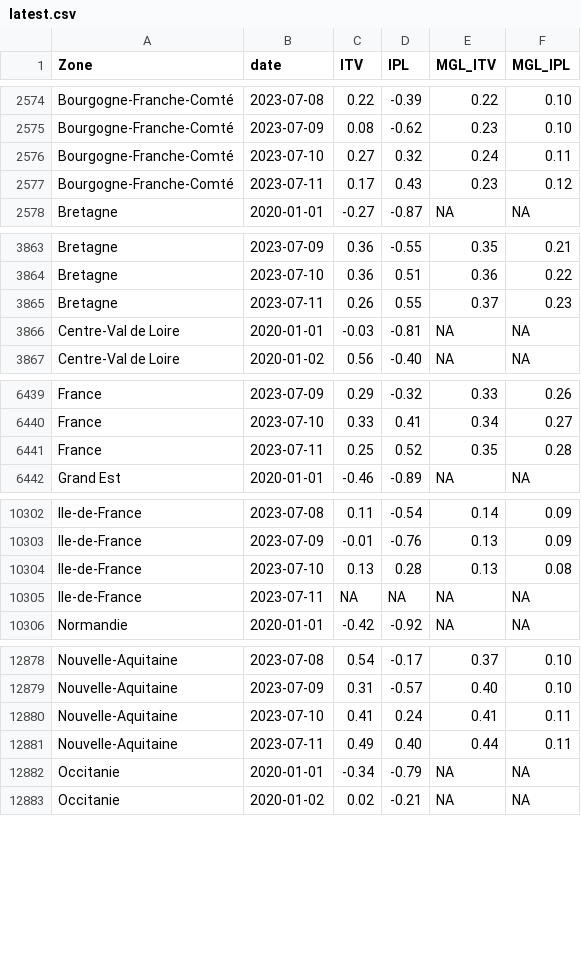
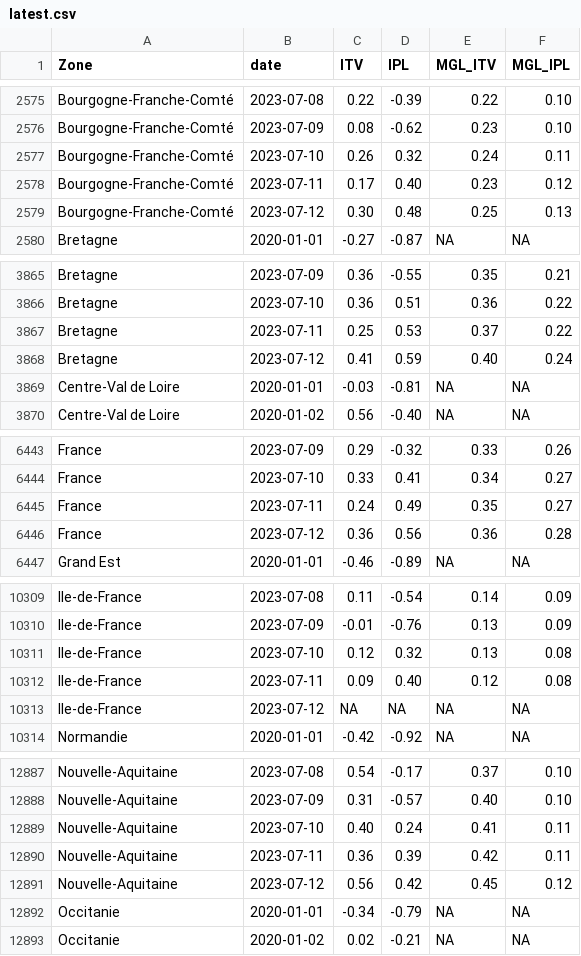
Before and after one commit to CEREMA/data-trafic, a CSV file: fr/latest.csv, drawn as a sheet; only a part is shown, gaps mark what is left out; the diff covers the shown part only.

```diff
--- a/fr/latest.csv
+++ b/fr/latest.csv
@@ -2575,4 +2576,5 @@ Bourgogne-Franche-Comté,2023-07-08,0.22,-0.39,0.22,0.10
 Bourgogne-Franche-Comté,2023-07-09,0.08,-0.62,0.23,0.10
-Bourgogne-Franche-Comté,2023-07-10,0.27,0.32,0.24,0.11
-Bourgogne-Franche-Comté,2023-07-11,0.17,0.43,0.23,0.12
+Bourgogne-Franche-Comté,2023-07-10,0.26,0.32,0.24,0.11
+Bourgogne-Franche-Comté,2023-07-11,0.17,0.40,0.23,0.12
+Bourgogne-Franche-Comté,2023-07-12,0.30,0.48,0.25,0.13
 Bretagne,2020-01-01,-0.27,-0.87,NA,NA
@@ -3864,3 +3866,4 @@ Bretagne,2023-07-09,0.36,-0.55,0.35,0.21
 Bretagne,2023-07-10,0.36,0.51,0.36,0.22
-Bretagne,2023-07-11,0.26,0.55,0.37,0.23
+Bretagne,2023-07-11,0.25,0.53,0.37,0.22
+Bretagne,2023-07-12,0.41,0.59,0.40,0.24
 Centre-Val de Loire,2020-01-01,-0.03,-0.81,NA,NA
@@ -6440,3 +6444,4 @@ France,2023-07-09,0.29,-0.32,0.33,0.26
 France,2023-07-10,0.33,0.41,0.34,0.27
-France,2023-07-11,0.25,0.52,0.35,0.28
+France,2023-07-11,0.24,0.49,0.35,0.27
+France,2023-07-12,0.36,0.56,0.36,0.28
 Grand Est,2020-01-01,-0.46,-0.89,NA,NA
@@ -10303,4 +10310,5 @@ Ile-de-France,2023-07-08,0.11,-0.54,0.14,0.09
 Ile-de-France,2023-07-09,-0.01,-0.76,0.13,0.09
-Ile-de-France,2023-07-10,0.13,0.28,0.13,0.08
-Ile-de-France,2023-07-11,NA,NA,NA,NA
+Ile-de-France,2023-07-10,0.12,0.32,0.13,0.08
+Ile-de-France,2023-07-11,0.09,0.40,0.12,0.08
+Ile-de-France,2023-07-12,NA,NA,NA,NA
 Normandie,2020-01-01,-0.42,-0.92,NA,NA
@@ -12879,4 +12888,5 @@ Nouvelle-Aquitaine,2023-07-08,0.54,-0.17,0.37,0.10
 Nouvelle-Aquitaine,2023-07-09,0.31,-0.57,0.40,0.10
-Nouvelle-Aquitaine,2023-07-10,0.41,0.24,0.41,0.11
-Nouvelle-Aquitaine,2023-07-11,0.49,0.40,0.44,0.11
+Nouvelle-Aquitaine,2023-07-10,0.40,0.24,0.41,0.11
+Nouvelle-Aquitaine,2023-07-11,0.36,0.39,0.42,0.11
+Nouvelle-Aquitaine,2023-07-12,0.56,0.42,0.45,0.12
 Occitanie,2020-01-01,-0.34,-0.79,NA,NA
```
Also changed, not shown: 8 added rows and 2 edited cells elsewhere in this file, collectivites/paris_brut_latest.csv, collectivites/paris_latest.csv, 2 other files.
